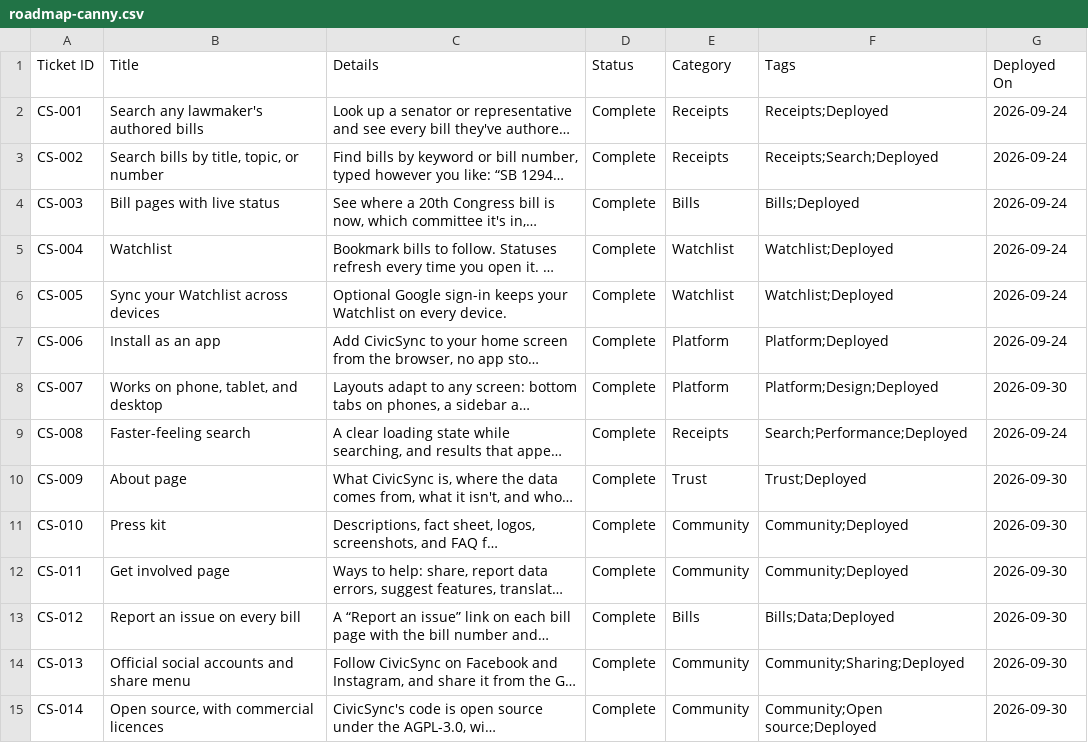
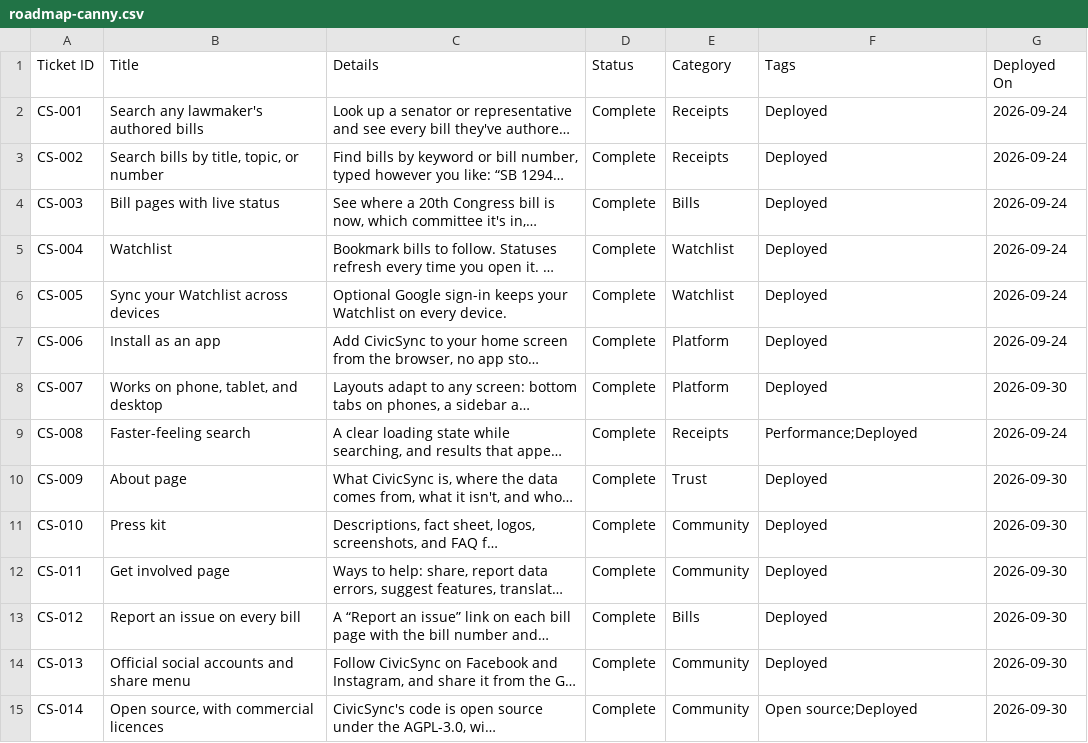
Before and after one commit to joalroselin/civicsync-ph, a CSV file: docs/roadmap-canny.csv, drawn as a sheet; only a part is shown; long unchanged cells end in …; the diff covers the shown part only; the diff names each change by its address in the sheet, - before the commit and + after, or states it on an @@ line.

```diff
--- a/docs/roadmap-canny.csv
+++ b/docs/roadmap-canny.csv
-F2 (Tags): Receipts;Deployed
+F2 (Tags): Deployed
-F3 (Tags): Receipts;Search;Deployed
+F3 (Tags): Deployed
-F4 (Tags): Bills;Deployed
+F4 (Tags): Deployed
-F5:F6 (Tags): Watchlist;Deployed
+F5:F6 (Tags): Deployed
-F7 (Tags): Platform;Deployed
+F7 (Tags): Deployed
-F8 (Tags): Platform;Design;Deployed
+F8 (Tags): Deployed
-F9 (Tags): Search;Performance;Deployed
+F9 (Tags): Performance;Deployed
-F10 (Tags): Trust;Deployed
+F10 (Tags): Deployed
-F11:F12 (Tags): Community;Deployed
+F11:F12 (Tags): Deployed
-F13 (Tags): Bills;Data;Deployed
+F13 (Tags): Deployed
-F14 (Tags): Community;Sharing;Deployed
+F14 (Tags): Deployed
-F15 (Tags): Community;Open source;Deployed
+F15 (Tags): Open source;Deployed
```
Also changed, not shown: 36 edited cells elsewhere in this file, 1 other file.
